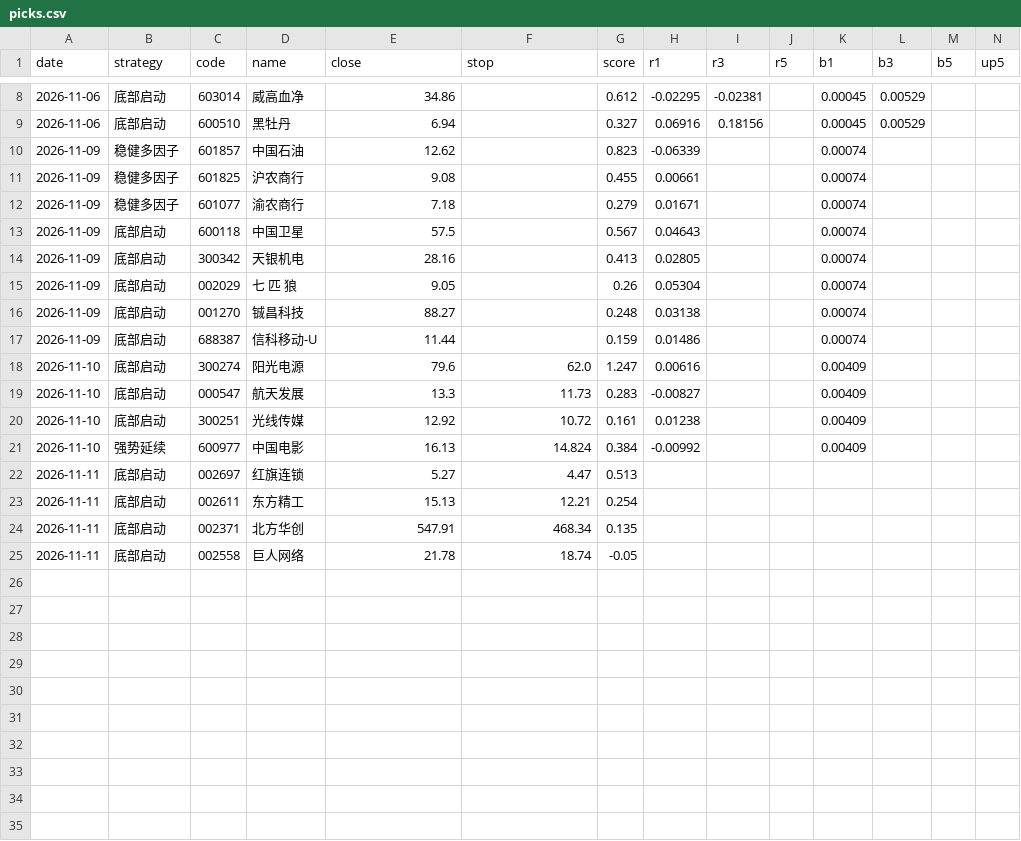
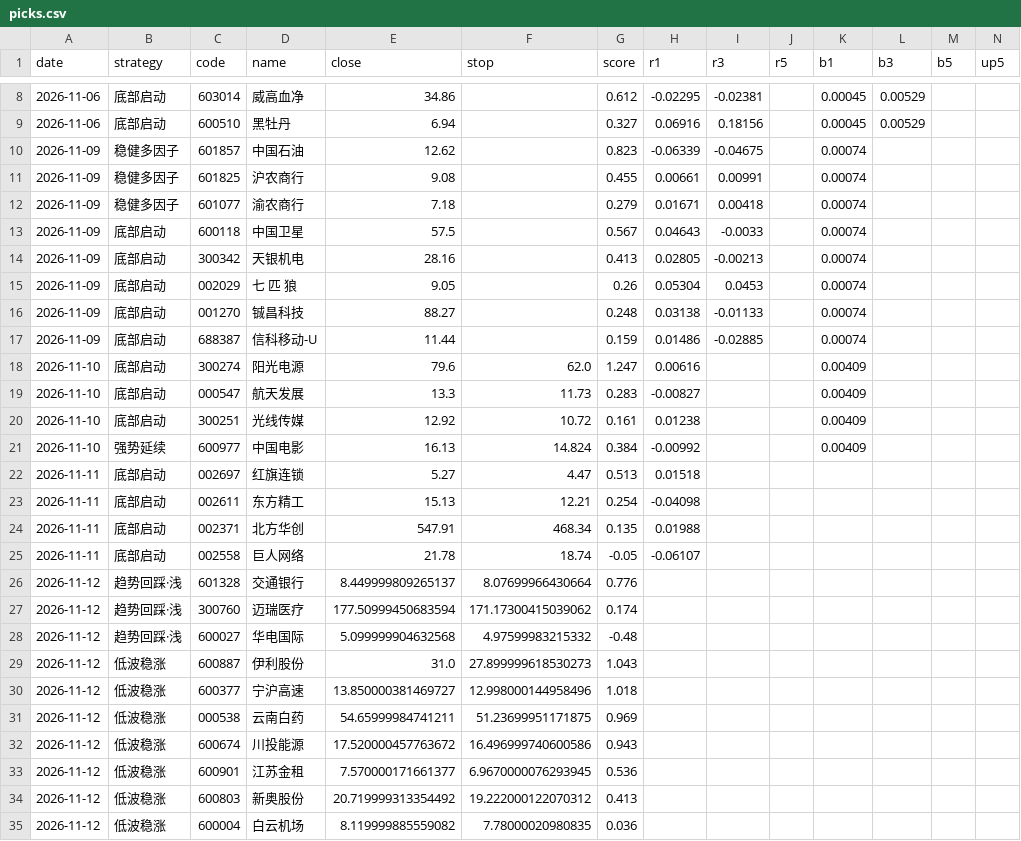
Before and after one commit to SHG4666/a-share-daily, a CSV file: data/picks.csv, drawn as a sheet; only a part is shown, gaps mark what is left out.

```diff
--- a/data/picks.csv
+++ b/data/picks.csv
@@ -9,10 +9,10 @@ date,strategy,code,name,close,stop,score,r1,r3,r5,b1,b3,b5,up5
 2026-11-06,底部启动,600510,黑牡丹,6.94,,0.327,0.06916,0.18156,,0.00045,0.00529,,
-2026-11-09,稳健多因子,601857,中国石油,12.62,,0.823,-0.06339,,,0.00074,,,
-2026-11-09,稳健多因子,601825,沪农商行,9.08,,0.455,0.00661,,,0.00074,,,
-2026-11-09,稳健多因子,601077,渝农商行,7.18,,0.279,0.01671,,,0.00074,,,
-2026-11-09,底部启动,600118,中国卫星,57.5,,0.567,0.04643,,,0.00074,,,
-2026-11-09,底部启动,300342,天银机电,28.16,,0.413,0.02805,,,0.00074,,,
-2026-11-09,底部启动,002029,七 匹 狼,9.05,,0.26,0.05304,,,0.00074,,,
-2026-11-09,底部启动,001270,铖昌科技,88.27,,0.248,0.03138,,,0.00074,,,
-2026-11-09,底部启动,688387,信科移动-U,11.44,,0.159,0.01486,,,0.00074,,,
+2026-11-09,稳健多因子,601857,中国石油,12.62,,0.823,-0.06339,-0.04675,,0.00074,,,
+2026-11-09,稳健多因子,601825,沪农商行,9.08,,0.455,0.00661,0.00991,,0.00074,,,
+2026-11-09,稳健多因子,601077,渝农商行,7.18,,0.279,0.01671,0.00418,,0.00074,,,
+2026-11-09,底部启动,600118,中国卫星,57.5,,0.567,0.04643,-0.0033,,0.00074,,,
+2026-11-09,底部启动,300342,天银机电,28.16,,0.413,0.02805,-0.00213,,0.00074,,,
+2026-11-09,底部启动,002029,七 匹 狼,9.05,,0.26,0.05304,0.0453,,0.00074,,,
+2026-11-09,底部启动,001270,铖昌科技,88.27,,0.248,0.03138,-0.01133,,0.00074,,,
+2026-11-09,底部启动,688387,信科移动-U,11.44,,0.159,0.01486,-0.02885,,0.00074,,,
 2026-11-10,底部启动,300274,阳光电源,79.6,62.0,1.247,0.00616,,,0.00409,,,
@@ -21,5 +21,15 @@ date,strategy,code,name,close,stop,score,r1,r3,r5,b1,b3,b5,up5
 2026-11-10,强势延续,600977,中国电影,16.13,14.824,0.384,-0.00992,,,0.00409,,,
-2026-11-11,底部启动,002697,红旗连锁,5.27,4.47,0.513,,,,,,,
-2026-11-11,底部启动,002611,东方精工,15.13,12.21,0.254,,,,,,,
-2026-11-11,底部启动,002371,北方华创,547.91,468.34,0.135,,,,,,,
-2026-11-11,底部启动,002558,巨人网络,21.78,18.74,-0.05,,,,,,,
+2026-11-11,底部启动,002697,红旗连锁,5.27,4.47,0.513,0.01518,,,,,,
+2026-11-11,底部启动,002611,东方精工,15.13,12.21,0.254,-0.04098,,,,,,
+2026-11-11,底部启动,002371,北方华创,547.91,468.34,0.135,0.01988,,,,,,
+2026-11-11,底部启动,002558,巨人网络,21.78,18.74,-0.05,-0.06107,,,,,,
+2026-11-12,趋势回踩·浅,601328,交通银行,8.449999809265137,8.07699966430664,0.776,,,,,,,
+2026-11-12,趋势回踩·浅,300760,迈瑞医疗,177.50999450683594,171.17300415039062,0.174,,,,,,,
+2026-11-12,趋势回踩·浅,600027,华电国际,5.099999904632568,4.97599983215332,-0.48,,,,,,,
+2026-11-12,低波稳涨,600887,伊利股份,31.0,27.899999618530273,1.043,,,,,,,
+2026-11-12,低波稳涨,600377,宁沪高速,13.850000381469727,12.998000144958496,1.018,,,,,,,
+2026-11-12,低波稳涨,000538,云南白药,54.65999984741211,51.23699951171875,0.969,,,,,,,
+2026-11-12,低波稳涨,600674,川投能源,17.520000457763672,16.496999740600586,0.943,,,,,,,
+2026-11-12,低波稳涨,600901,江苏金租,7.570000171661377,6.9670000076293945,0.536,,,,,,,
+2026-11-12,低波稳涨,600803,新奥股份,20.719999313354492,19.222000122070312,0.413,,,,,,,
+2026-11-12,低波稳涨,600004,白云机场,8.119999885559082,7.78000020980835,0.036,,,,,,,
```
Also changed, not shown: data/alloc.csv, 1 other file.
